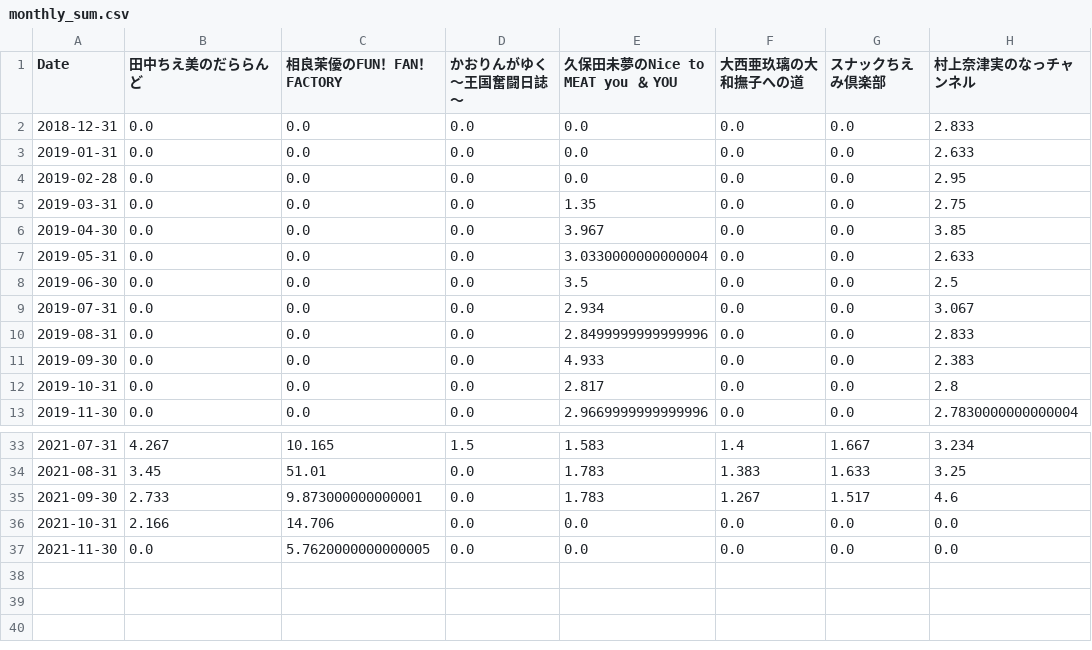
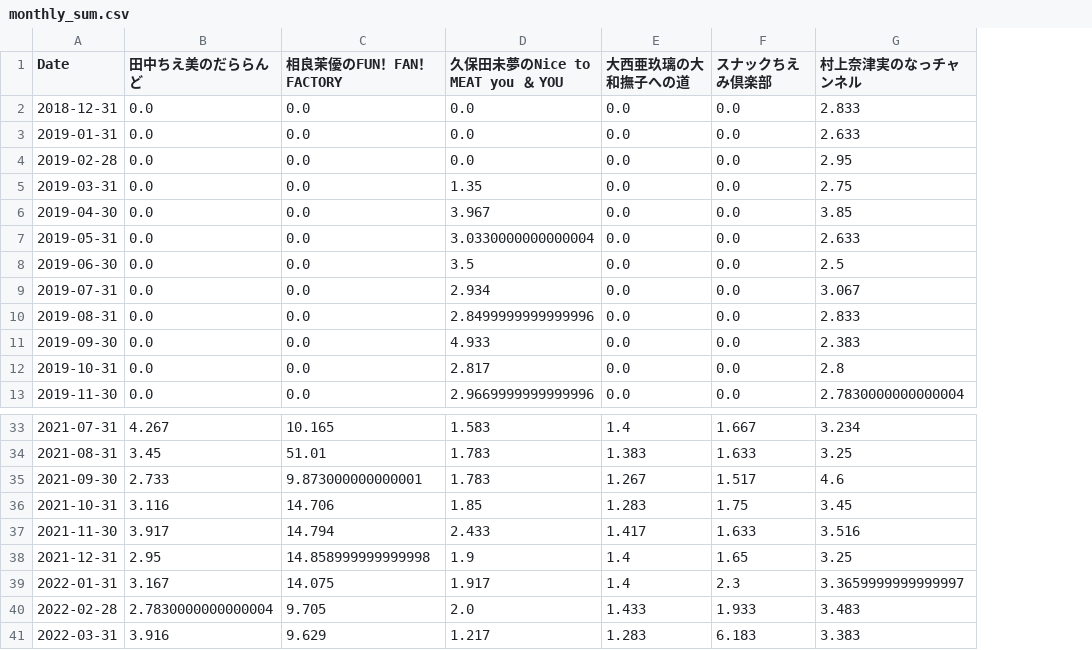
Before and after one commit to itopakusan/lovelive_statistics, a CSV file: sagara_fff/broadcast/monthly_sum.csv, drawn as a sheet; only a part is shown, gaps mark what is left out; removed rows and columns are numbered as before the commit, all else as after; the diff names each change by its address in the sheet, - before the commit and + after, or states it on an @@ line.

```diff
--- a/sagara_fff/broadcast/monthly_sum.csv
+++ b/sagara_fff/broadcast/monthly_sum.csv
-column D (かおりんがゆく〜王国奮闘日誌〜), rows 2-13: all 0.0; rows 33-37: 1.5 | 0.0 | 0.0 | 0.0 | 0.0
-B36 (田中ちえ美のだららんど): 2.166
+B36 (田中ちえ美のだららんど): 3.116
-D36 (久保田未夢のNice to MEAT you ＆ YOU): 0.0
+D36 (久保田未夢のNice to MEAT you ＆ YOU): 1.85
-E36 (大西亜玖璃の大和撫子への道): 0.0
+E36 (大西亜玖璃の大和撫子への道): 1.283
-F36 (スナックちえみ倶楽部): 0.0
+F36 (スナックちえみ倶楽部): 1.75
-G36 (村上奈津実のなっチャンネル): 0.0
+G36 (村上奈津実のなっチャンネル): 3.45
-B37 (田中ちえ美のだららんど): 0.0
+B37 (田中ちえ美のだららんど): 3.917
-C37 (相良茉優のFUN！FAN！FACTORY): 5.7620000000000005
+C37 (相良茉優のFUN！FAN！FACTORY): 14.794
-D37 (久保田未夢のNice to MEAT you ＆ YOU): 0.0
+D37 (久保田未夢のNice to MEAT you ＆ YOU): 2.433
-E37 (大西亜玖璃の大和撫子への道): 0.0
+E37 (大西亜玖璃の大和撫子への道): 1.417
-F37 (スナックちえみ倶楽部): 0.0
+F37 (スナックちえみ倶楽部): 1.633
-G37 (村上奈津実のなっチャンネル): 0.0
+G37 (村上奈津実のなっチャンネル): 3.516
+row 38: 2021-12-31 | 2.95 | 14.858999999999998 | 1.9 | 1.4 | 1.65 | 3.25
+row 39: 2022-01-31 | 3.167 | 14.075 | 1.917 | 1.4 | 2.3 | 3.3659999999999997
+row 40: 2022-02-28 | 2.7830000000000004 | 9.705 | 2.0 | 1.433 | 1.933 | 3.483
+row 41: 2022-03-31 | 3.916 | 9.629 | 1.217 | 1.283 | 6.183 | 3.383
```
Also changed, not shown: sagara_fff/broadcast/channel.csv, sagara_fff/broadcast/cumulative_sum.csv, 4 other files.
